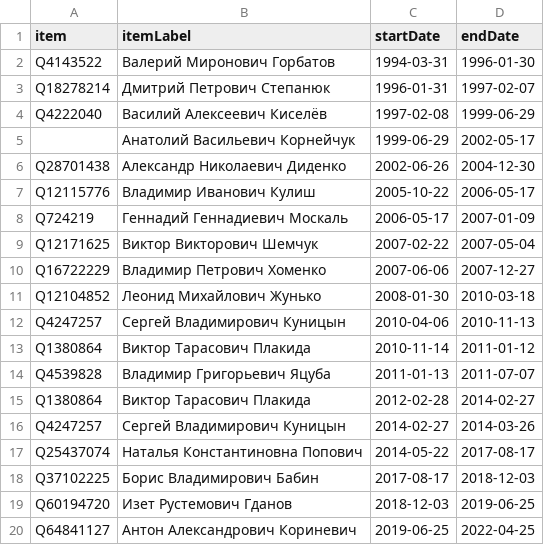
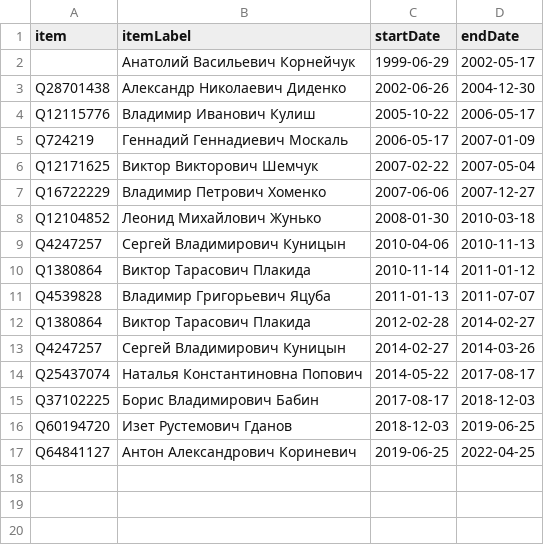
Before and after one commit to every-politician-scrapers/ukraine-cabinet, a CSV file: sources/crimea-representative/scraped.csv, drawn as a sheet; the diff names each change by its address in the sheet, - before the commit and + after, or states it on an @@ line.

```diff
--- a/sources/crimea-representative/scraped.csv
+++ b/sources/crimea-representative/scraped.csv
-row 2: Q4143522 | Валерий Миронович Горбатов | 1994-03-31 | 1996-01-30
-row 3: Q18278214 | Дмитрий Петрович Степанюк | 1996-01-31 | 1997-02-07
-row 4: Q4222040 | Василий Алексеевич Киселёв | 1997-02-08 | 1999-06-29
```
Also changed, not shown: sources/crimea-representative/wikidata.csv, 1 other file.
